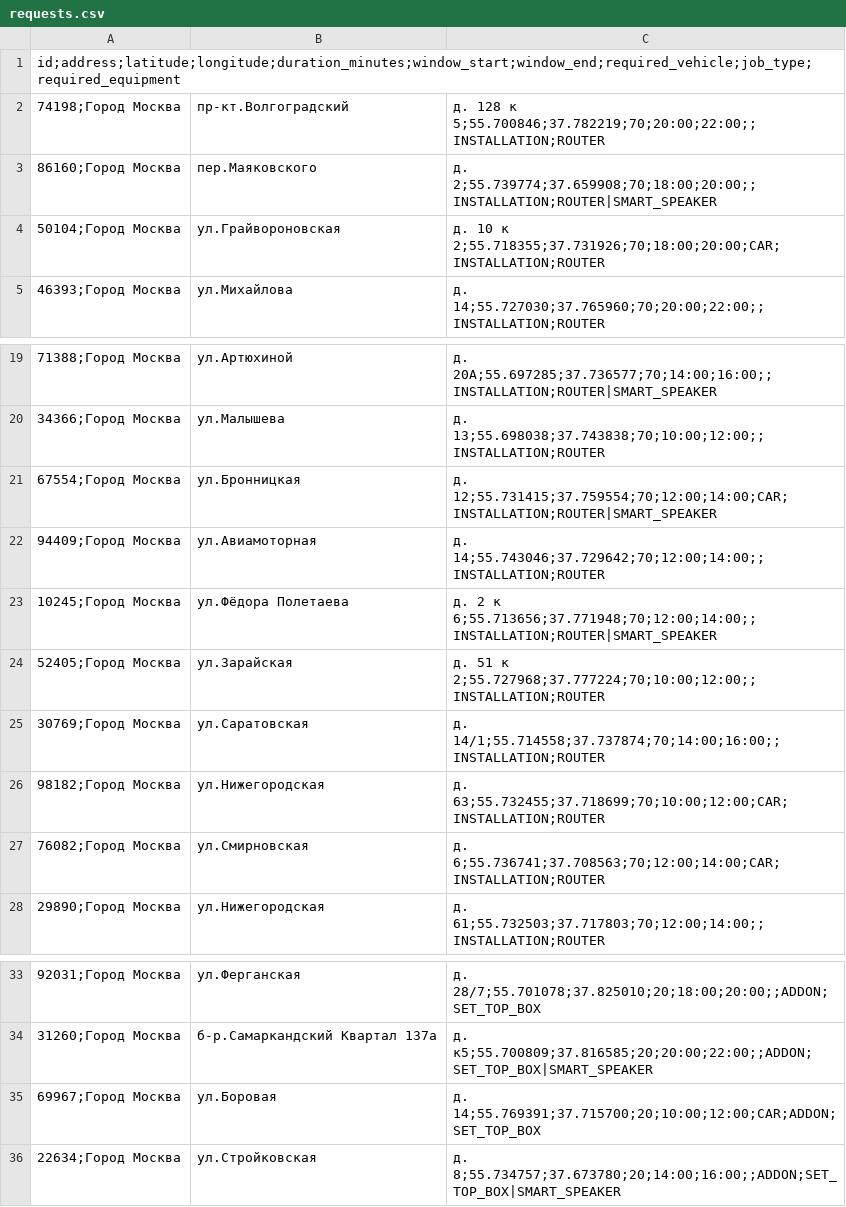
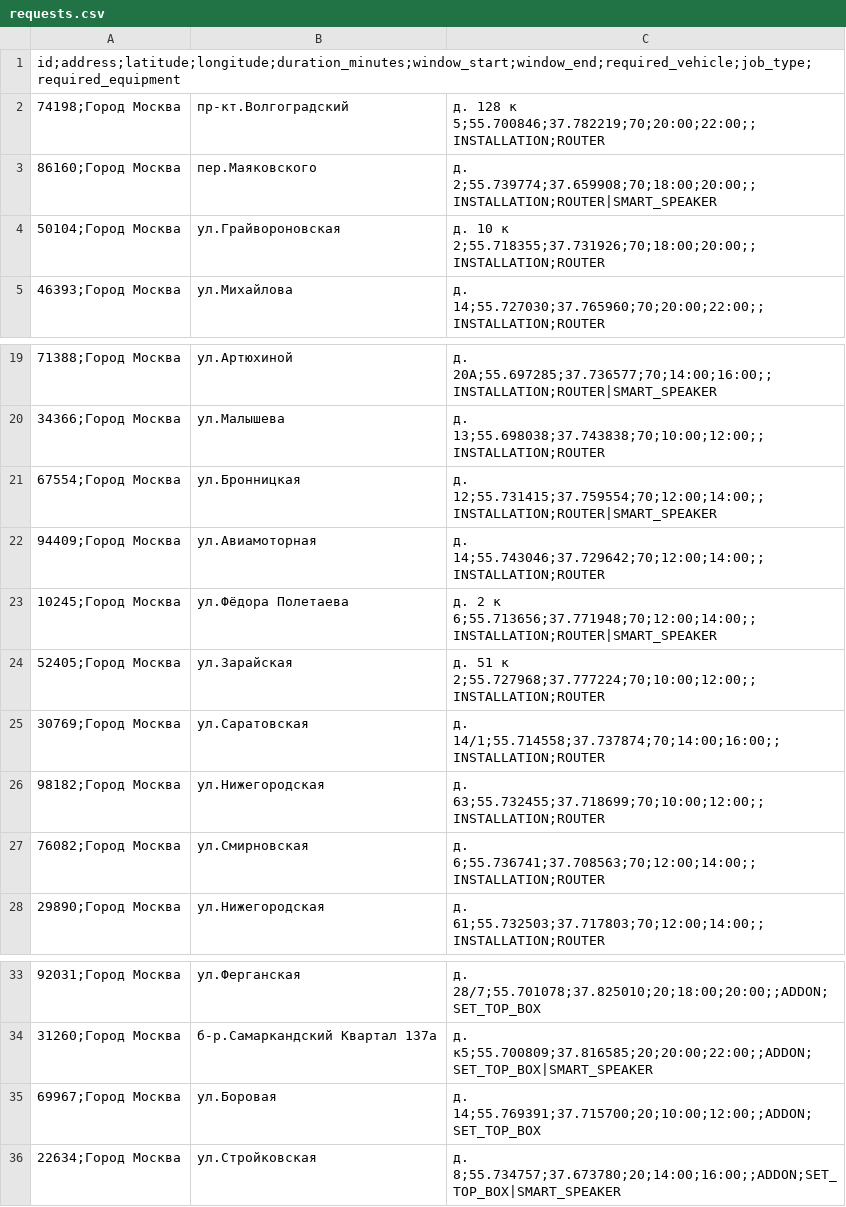
Before and after one commit to SeenSeey/Beeline-TimeWindow-Routing, a CSV file: server/src/main/resources/demo/dataset/vostok/requests.csv, drawn as a sheet; only a part is shown, gaps mark what is left out.

```diff
--- a/server/src/main/resources/demo/dataset/vostok/requests.csv
+++ b/server/src/main/resources/demo/dataset/vostok/requests.csv
@@ -3,3 +3,3 @@ id;address;latitude;longitude;duration_minutes;window_start;window_end;required_
 86160;Город Москва, пер.Маяковского, д. 2;55.739774;37.659908;70;18:00;20:00;;INSTALLATION;ROUTER|SMART_SPEAKER
-50104;Город Москва, ул.Грайвороновская, д. 10 к 2;55.718355;37.731926;70;18:00;20:00;CAR;INSTALLATION;ROUTER
+50104;Город Москва, ул.Грайвороновская, д. 10 к 2;55.718355;37.731926;70;18:00;20:00;;INSTALLATION;ROUTER
 46393;Город Москва, ул.Михайлова, д. 14;55.727030;37.765960;70;20:00;22:00;;INSTALLATION;ROUTER
@@ -20,3 +20,3 @@ id;address;latitude;longitude;duration_minutes;window_start;window_end;required_
 34366;Город Москва, ул.Малышева, д. 13;55.698038;37.743838;70;10:00;12:00;;INSTALLATION;ROUTER
-67554;Город Москва, ул.Бронницкая, д. 12;55.731415;37.759554;70;12:00;14:00;CAR;INSTALLATION;ROUTER|SMART_SPEAKER
+67554;Город Москва, ул.Бронницкая, д. 12;55.731415;37.759554;70;12:00;14:00;;INSTALLATION;ROUTER|SMART_SPEAKER
 94409;Город Москва, ул.Авиамоторная, д. 14;55.743046;37.729642;70;12:00;14:00;;INSTALLATION;ROUTER
@@ -25,4 +25,4 @@ id;address;latitude;longitude;duration_minutes;window_start;window_end;required_
 30769;Город Москва, ул.Саратовская, д. 14/1;55.714558;37.737874;70;14:00;16:00;;INSTALLATION;ROUTER
-98182;Город Москва, ул.Нижегородская, д. 63;55.732455;37.718699;70;10:00;12:00;CAR;INSTALLATION;ROUTER
-76082;Город Москва, ул.Смирновская, д. 6;55.736741;37.708563;70;12:00;14:00;CAR;INSTALLATION;ROUTER
+98182;Город Москва, ул.Нижегородская, д. 63;55.732455;37.718699;70;10:00;12:00;;INSTALLATION;ROUTER
+76082;Город Москва, ул.Смирновская, д. 6;55.736741;37.708563;70;12:00;14:00;;INSTALLATION;ROUTER
 29890;Город Москва, ул.Нижегородская, д. 61;55.732503;37.717803;70;12:00;14:00;;INSTALLATION;ROUTER
@@ -34,3 +34,3 @@ id;address;latitude;longitude;duration_minutes;window_start;window_end;required_
 31260;Город Москва, б-р.Самаркандский Квартал 137а, д. к5;55.700809;37.816585;20;20:00;22:00;;ADDON;SET_TOP_BOX|SMART_SPEAKER
-69967;Город Москва, ул.Боровая, д. 14;55.769391;37.715700;20;10:00;12:00;CAR;ADDON;SET_TOP_BOX
+69967;Город Москва, ул.Боровая, д. 14;55.769391;37.715700;20;10:00;12:00;;ADDON;SET_TOP_BOX
 22634;Город Москва, ул.Стройковская, д. 8;55.734757;37.673780;20;14:00;16:00;;ADDON;SET_TOP_BOX|SMART_SPEAKER
```
Also changed, not shown: server/src/main/resources/demo/dataset/vostok/engineers.csv, server/src/main/resources/demo/dataset/yugo-centr/engineers.csv, 4 other files.
